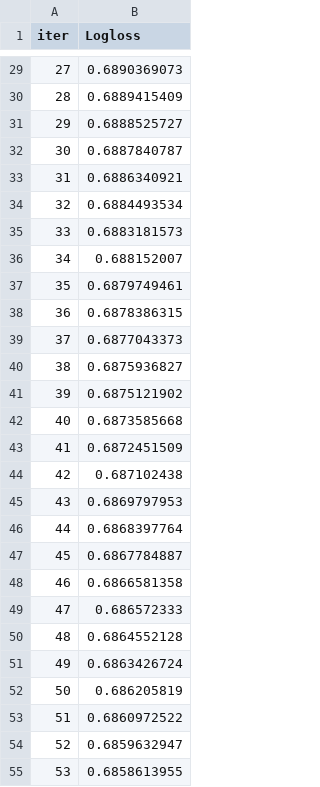
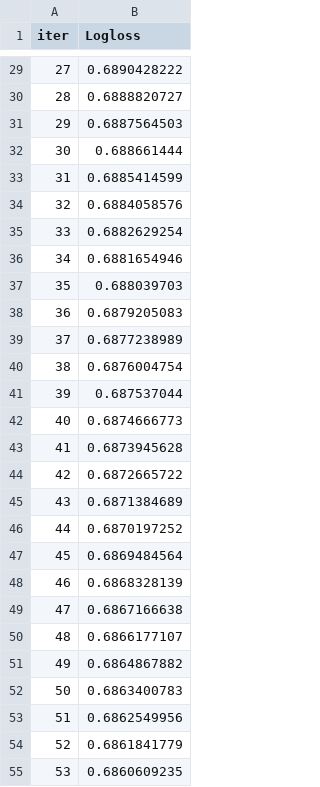
Before and after one commit to datadexer/sparky-ai, a TSV file: catboost_info/learn_error.tsv, drawn as a sheet; only a part is shown, gaps mark what is left out; the diff covers the shown part only.

```diff
--- a/catboost_info/learn_error.tsv
+++ b/catboost_info/learn_error.tsv
@@ -29,27 +29,27 @@ iter	Logloss
-27	0.6890369073
-28	0.6889415409
-29	0.6888525727
-30	0.6887840787
-31	0.6886340921
-32	0.6884493534
-33	0.6883181573
-34	0.688152007
-35	0.6879749461
-36	0.6878386315
-37	0.6877043373
-38	0.6875936827
-39	0.6875121902
-40	0.6873585668
-41	0.6872451509
-42	0.687102438
-43	0.6869797953
-44	0.6868397764
-45	0.6867784887
-46	0.6866581358
-47	0.686572333
-48	0.6864552128
-49	0.6863426724
-50	0.686205819
-51	0.6860972522
-52	0.6859632947
-53	0.6858613955
+27	0.6890428222
+28	0.6888820727
+29	0.6887564503
+30	0.688661444
+31	0.6885414599
+32	0.6884058576
+33	0.6882629254
+34	0.6881654946
+35	0.688039703
+36	0.6879205083
+37	0.6877238989
+38	0.6876004754
+39	0.687537044
+40	0.6874666773
+41	0.6873945628
+42	0.6872665722
+43	0.6871384689
+44	0.6870197252
+45	0.6869484564
+46	0.6868328139
+47	0.6867166638
+48	0.6866177107
+49	0.6864867882
+50	0.6863400783
+51	0.6862549956
+52	0.6861841779
+53	0.6860609235
```
Also changed, not shown: 173 edited cells elsewhere in this file, catboost_info/time_left.tsv, 6 other files.
